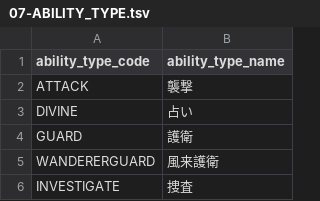
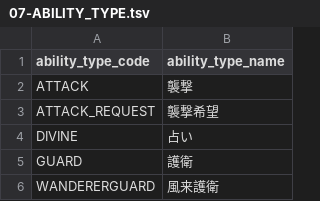
Before and after one commit to h-orito/wolf-mansion, a TSV file: dbflute_wolf_mansiondb/playsql/data/common/tsv/UTF-8/07-ABILITY_TYPE.tsv, drawn as a sheet; only a part is shown; the shorter side is filled out with more unchanged rows.

```diff
--- a/dbflute_wolf_mansiondb/playsql/data/common/tsv/UTF-8/07-ABILITY_TYPE.tsv
+++ b/dbflute_wolf_mansiondb/playsql/data/common/tsv/UTF-8/07-ABILITY_TYPE.tsv
@@ -2,2 +2,3 @@ ability_type_code	ability_type_name
 ATTACK	襲撃
+ATTACK_REQUEST	襲撃希望
 DIVINE	占い
```
Also changed, not shown: 47 other files.
